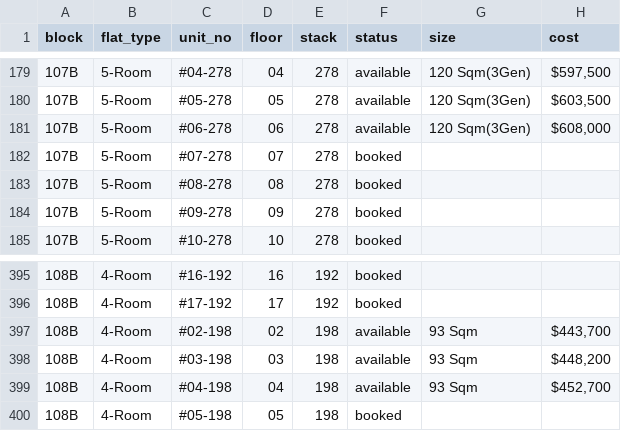
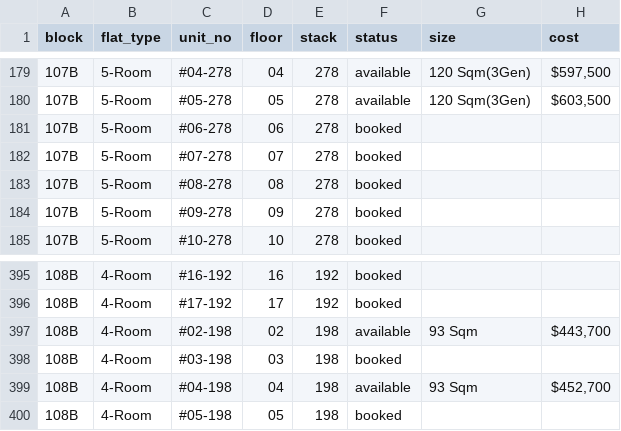
Before and after one commit to davidchua/hdb_scraper, a CSV file: data/bidadari_2.csv, drawn as a sheet; only a part is shown, gaps mark what is left out.

Commit message:
Updated bidadari feb data on Mon Nov 21 11:29:33 SGT 2016

```diff
--- a/data/bidadari_2.csv
+++ b/data/bidadari_2.csv
@@ -180,3 +180,3 @@ block,flat_type,unit_no,floor,stack,status,size,cost
 107B,5-Room,#05-278,05,278,available,120 Sqm(3Gen),"$603,500"
-107B,5-Room,#06-278,06,278,available,120 Sqm(3Gen),"$608,000"
+107B,5-Room,#06-278,06,278,booked,,
 107B,5-Room,#07-278,07,278,booked,,
@@ -397,3 +397,3 @@ block,flat_type,unit_no,floor,stack,status,size,cost
 108B,4-Room,#02-198,02,198,available,93 Sqm,"$443,700"
-108B,4-Room,#03-198,03,198,available,93 Sqm,"$448,200"
+108B,4-Room,#03-198,03,198,booked,,
 108B,4-Room,#04-198,04,198,available,93 Sqm,"$452,700"
```
Also changed, not shown: 2 other files.
